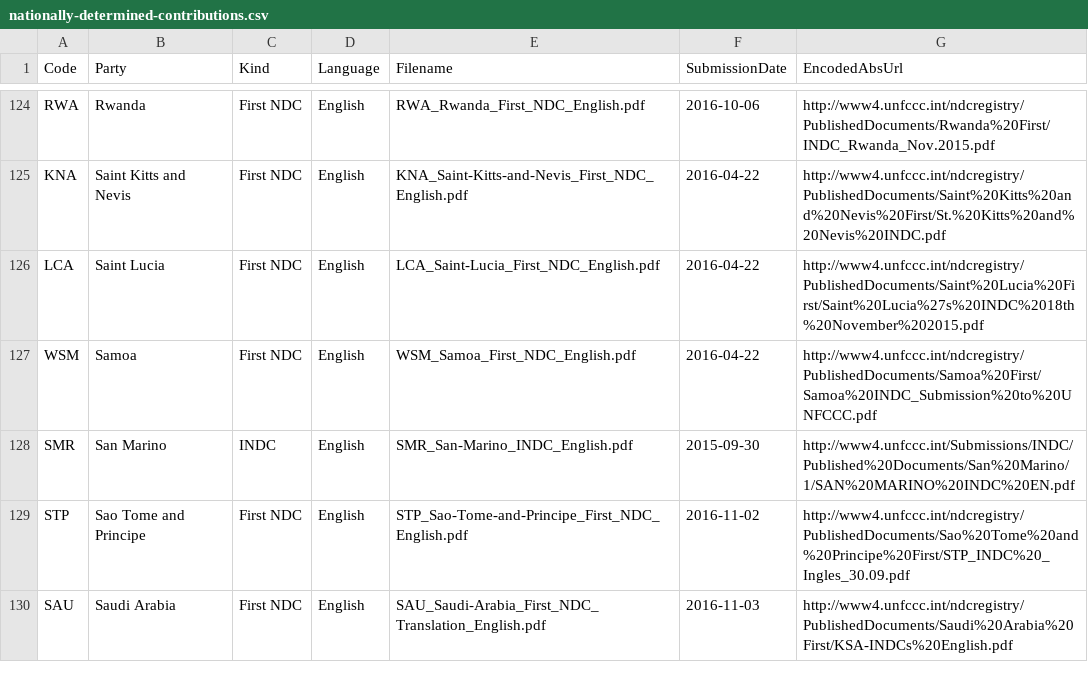
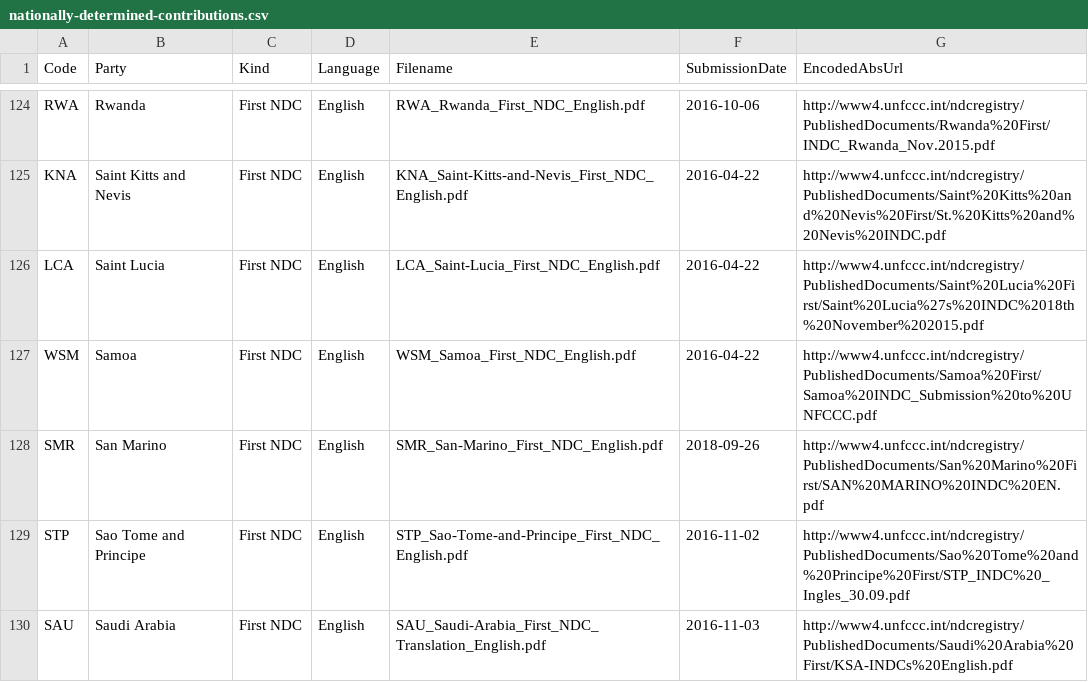
Before and after one commit to openclimatedata/national-climate-plans, a CSV file: data/nationally-determined-contributions.csv, drawn as a sheet; only a part is shown, gaps mark what is left out.

Commit message:
Update with San Marino

```diff
--- a/data/nationally-determined-contributions.csv
+++ b/data/nationally-determined-contributions.csv
@@ -127,3 +127,3 @@ LCA,Saint Lucia,First NDC,English,LCA_Saint-Lucia_First_NDC_English.pdf,2016-04-
 WSM,Samoa,First NDC,English,WSM_Samoa_First_NDC_English.pdf,2016-04-22,http://www4.unfccc.int/ndcregistry/PublishedDocuments/Samoa%20First/Samoa%20INDC_Submission%20to%20UNFCCC.pdf
-SMR,San Marino,INDC,English,SMR_San-Marino_INDC_English.pdf,2015-09-30,http://www4.unfccc.int/Submissions/INDC/Published%20Documents/San%20Marino/1/SAN%20MARINO%20INDC%20EN.pdf
+SMR,San Marino,First NDC,English,SMR_San-Marino_First_NDC_English.pdf,2018-09-26,http://www4.unfccc.int/ndcregistry/PublishedDocuments/San%20Marino%20First/SAN%20MARINO%20INDC%20EN.pdf
 STP,Sao Tome and Principe,First NDC,English,STP_Sao-Tome-and-Principe_First_NDC_English.pdf,2016-11-02,http://www4.unfccc.int/ndcregistry/PublishedDocuments/Sao%20Tome%20and%20Principe%20First/STP_INDC%20_Ingles_30.09.pdf
```
Also changed, not shown: 1 other file.
